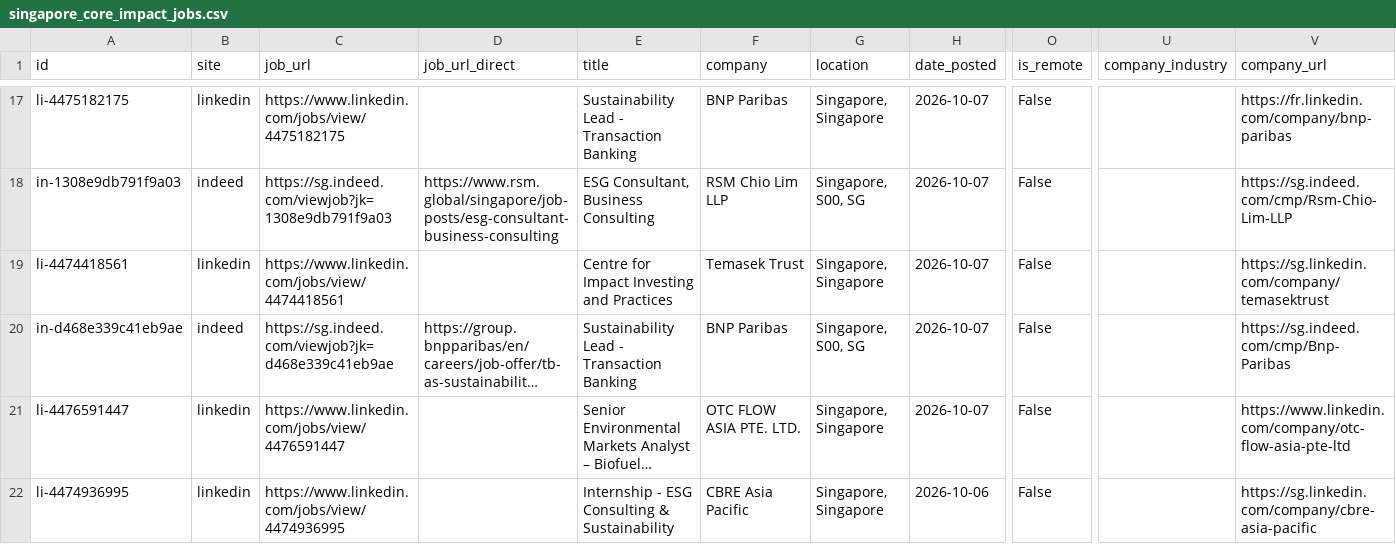
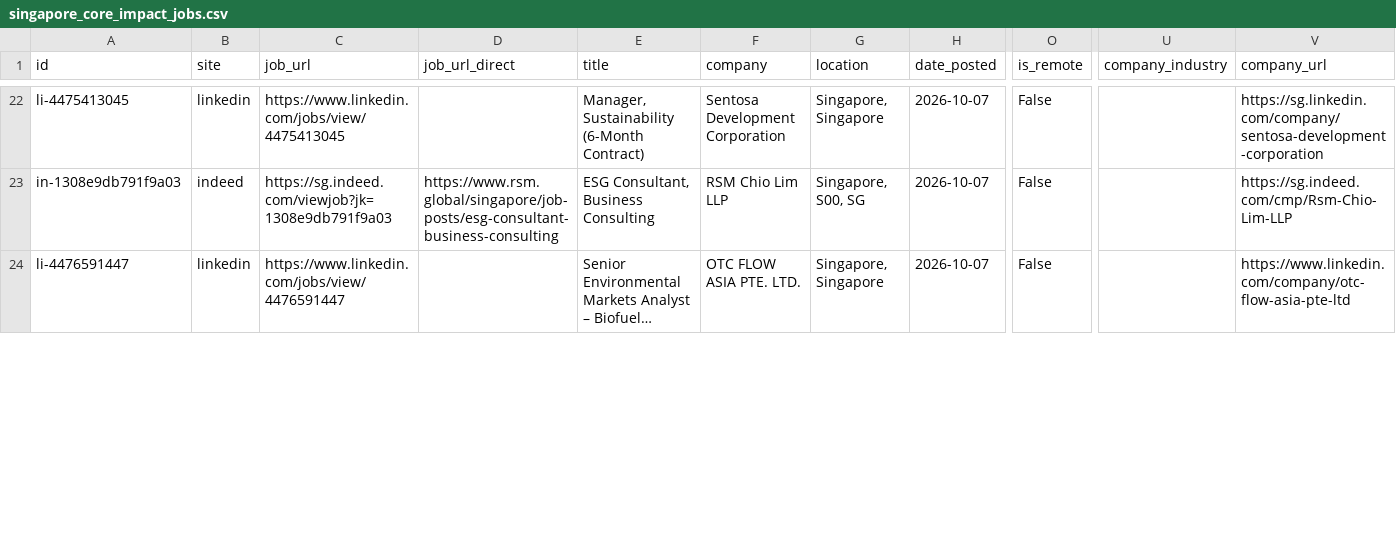
Before and after one commit to phyllispp/impact-jobs, a CSV file: singapore_core_impact_jobs.csv, drawn as a sheet; only a part is shown, gaps mark what is left out; long unchanged cells end in …; removed rows and columns are numbered as before the commit, all else as after; rows hold the shown columns only; the diff covers the shown part only; the diff names each change by its address in the sheet, - before the commit and + after, or states it on an @@ line.

```diff
--- a/singapore_core_impact_jobs.csv
+++ b/singapore_core_impact_jobs.csv
-A22 (id): li-4475182175
+A22 (id): li-4475413045
-C22 (job_url): https://www.linkedin.com/jobs/view/4475182175
+C22 (job_url): https://www.linkedin.com/jobs/view/4475413045
-E22 (title): Sustainability Lead - Transaction Banking
+E22 (title): Manager, Sustainability (6-Month Contract)
-F22 (company): BNP Paribas
+F22 (company): Sentosa Development Corporation
-V22 (company_url): https://fr.linkedin.com/company/bnp-paribas
+V22 (company_url): https://sg.linkedin.com/company/sentosa-development-corporation
-row 19: li-4474418561 | linkedin | https://www.linkedin.com/jobs/view/4474418561 |  | Centre for Impact Investing and Practices | Temasek Trust | Singapore, Singapore | 2026-10-07 | False |  | https://sg.linkedin.com/company/temasektrust
@@ row 20 moved to row 21: in-d468e339c41eb9ae @@
-row 22: li-4474936995 | linkedin | https://www.linkedin.com/jobs/view/4474936995 |  | Internship - ESG Consulting & Sustainability | CBRE Asia Pacific | Singapore, Singapore | 2026-10-06 | False |  | https://sg.linkedin.com/company/cbre-asia-pacific
```
Also changed, not shown: 7 added rows, 4 removed rows, 5 moved rows and 27 edited cells elsewhere in this file, 1 other file.
